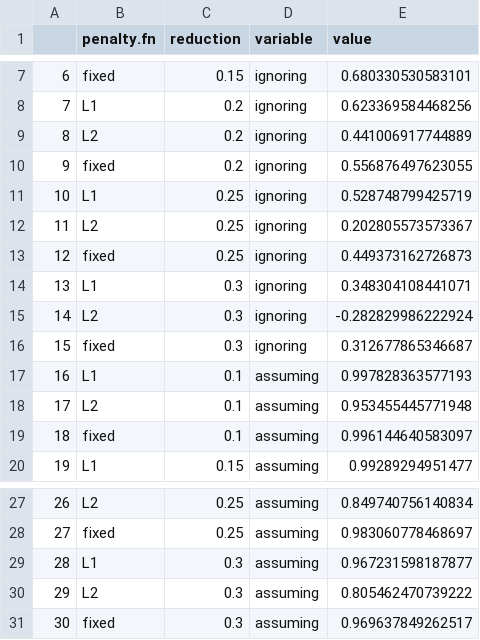
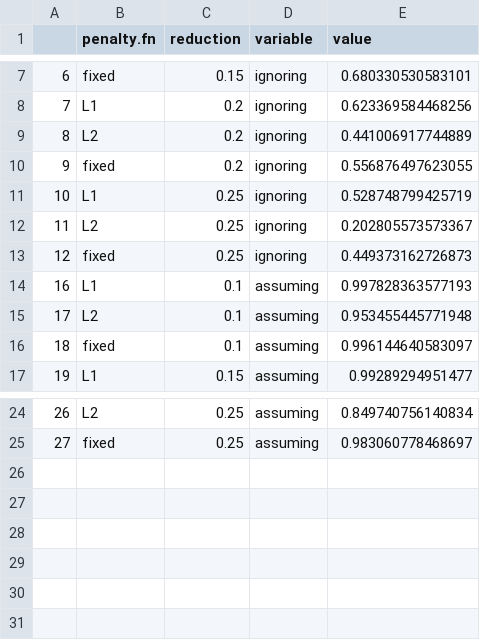
Before and after one commit to cboettig/pdg_control, a CSV file: manuscripts/components/data/figure6.csv, drawn as a sheet; only a part is shown, gaps mark what is left out.

Commit message:
updated manuscript, draft sent to paul

```diff
--- a/manuscripts/components/data/figure6.csv
+++ b/manuscripts/components/data/figure6.csv
@@ -13,5 +13,2 @@
 "12","fixed","0.25","ignoring",0.449373162726873
-"13","L1","0.3","ignoring",0.348304108441071
-"14","L2","0.3","ignoring",-0.282829986222924
-"15","fixed","0.3","ignoring",0.312677865346687
 "16","L1","0.1","assuming",0.997828363577193
@@ -28,4 +25 @@
 "27","fixed","0.25","assuming",0.983060778468697
-"28","L1","0.3","assuming",0.967231598187877
-"29","L2","0.3","assuming",0.805462470739222
-"30","fixed","0.3","assuming",0.969637849262517
```
Also changed, not shown: 5 other files.
